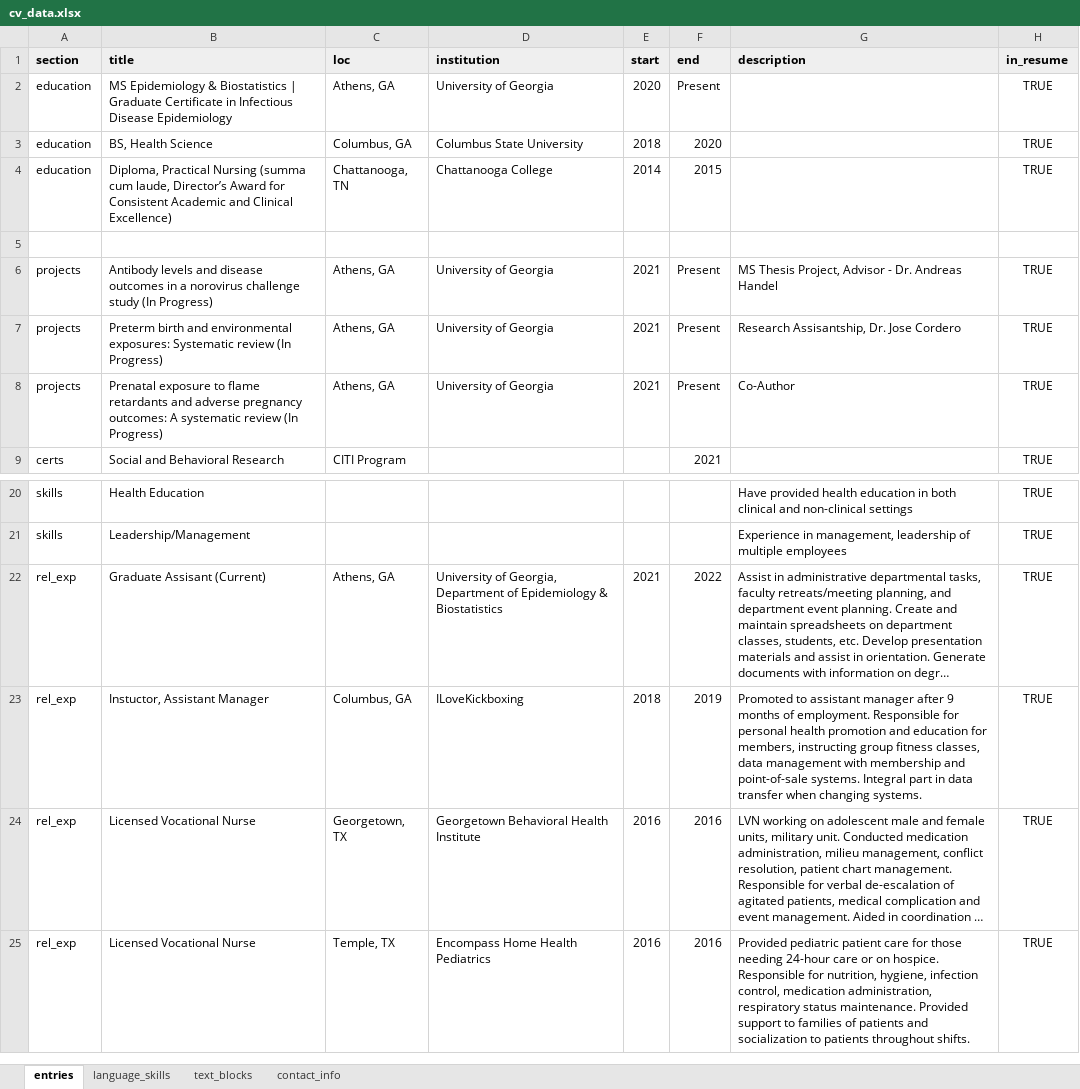
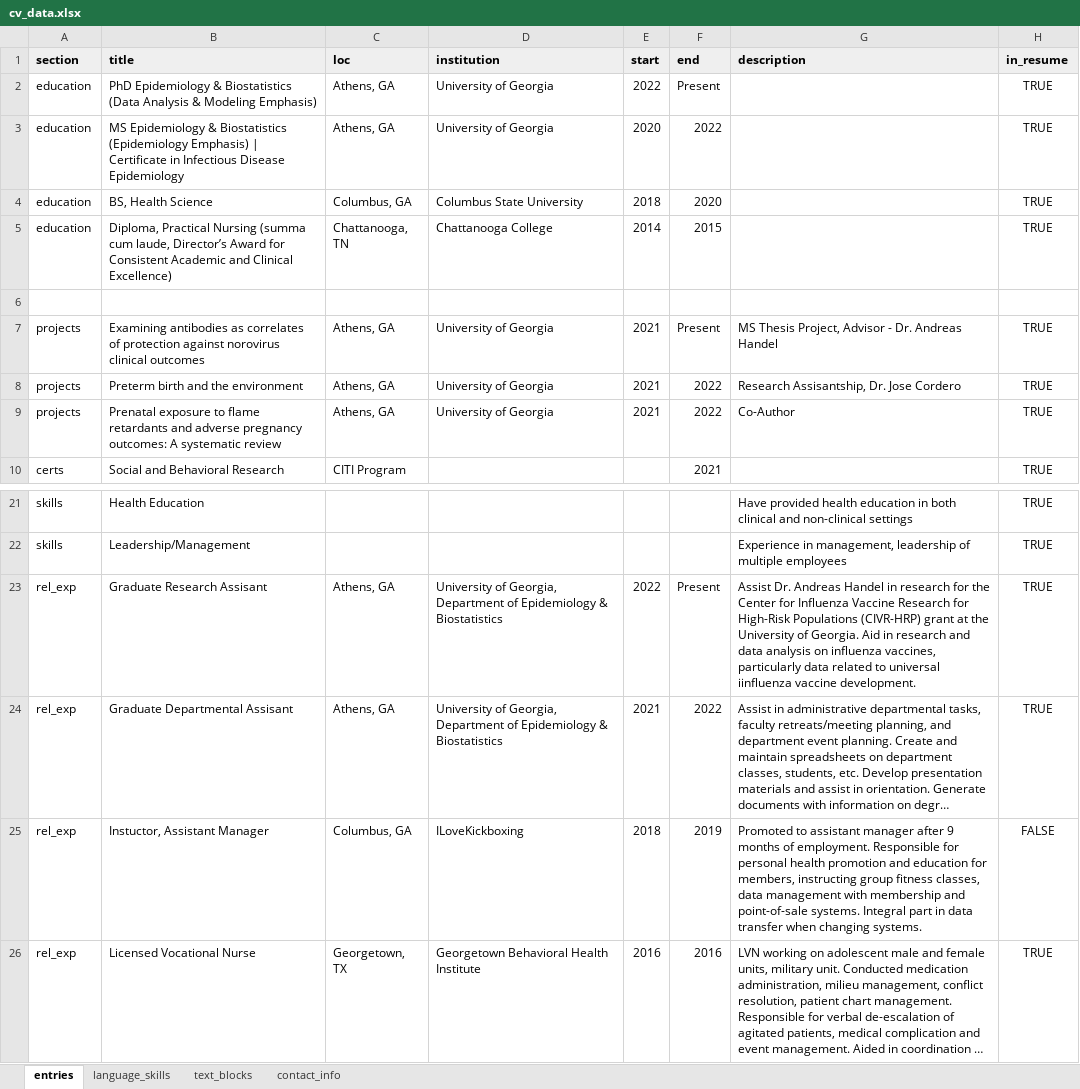
Before and after one commit to slmillerepi/resume, an Excel workbook: Hammerton CV/cv_data.xlsx, sheet entries, drawn as a sheet; only a part is shown, gaps mark what is left out; the shorter side is filled out with more unchanged rows; long unchanged cells end in …; values as stored, in another font and other column widths than the file's, no borders; charts and pictures not drawn; addresses are those after the commit; the diff names each change by its address in the sheet, - before the commit and + after, or states it on an @@ line.

```diff
--- a/Hammerton CV/cv_data.xlsx (sheet entries)
+++ b/Hammerton CV/cv_data.xlsx (sheet entries)
+row 2: education | PhD Epidemiology & Biostatistics (Data Analysis & Modeling Emphasis) | Athens, GA | University of Georgia | 2022 | Present |  | TRUE
-B3 (title): …& Biostatistics | Graduate Certificate in…
+B3 (title): …& Biostatistics (Epidemiology Emphasis) | Certificate in…
-F3 (end): Present
+F3 (end): 2022
-B7 (title): Antibody levels and disease outcomes in a norovirus challenge study (In Progress)
+B7 (title): Examining antibodies as correlates of protection against norovirus clinical outcomes
-B8 (title): …birth and environmental exposures: Systematic review (In Progress)
+B8 (title): …birth and the environment
-F8:F9 (end): Present
+F8:F9 (end): 2022
-B9 (title): …systematic review (In Progress)
+B9 (title): …systematic review
+row 23: rel_exp | Graduate Research Assisant | Athens, GA | University of Georgia, Department of Epidemiology & Biostatistics | 2022 | Present | Assist Dr. Andreas Handel in research for the Center for Influenza Vaccine Research for High-Risk Populations (CIVR-HRP) grant at the University of Georgia. Aid in research and data analysis on influenza vaccines, particularly data related to universal iinfluenza vaccine development. | TRUE
-B24 (title): Graduate Assisant (Current)
+B24 (title): Graduate Departmental Assisant
-H25 (in_resume): TRUE
+H25 (in_resume): FALSE
```
Also changed, not shown: 5 other files.
